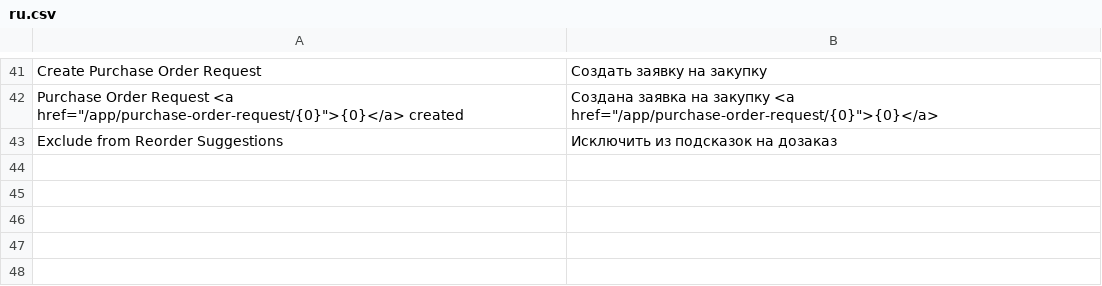
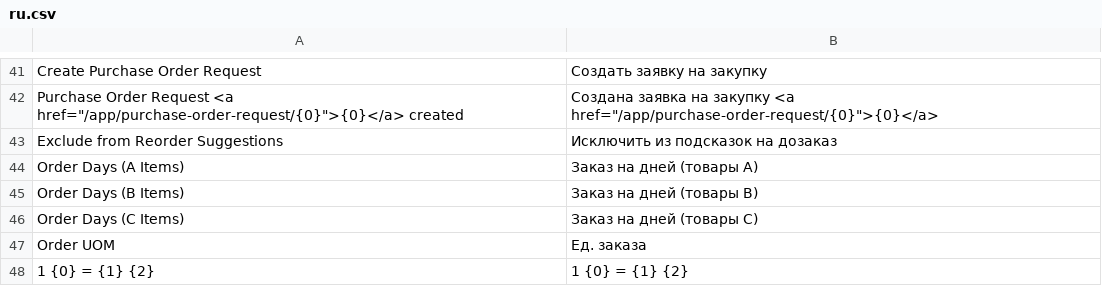
Before and after one commit to erpdigital/retail_report, a CSV file: retail_report/translations/ru.csv, drawn as a sheet; only a part is shown, gaps mark what is left out.

```diff
--- a/retail_report/translations/ru.csv
+++ b/retail_report/translations/ru.csv
@@ -43 +43,6 @@ Create Purchase Order Request,Создать заявку на закупку,
 Exclude from Reorder Suggestions,Исключить из подсказок на дозаказ,
+Order Days (A Items),Заказ на дней (товары A),
+Order Days (B Items),Заказ на дней (товары B),
+Order Days (C Items),Заказ на дней (товары C),
+Order UOM,Ед. заказа,
+1 {0} = {1} {2},1 {0} = {1} {2},
```
Also changed, not shown: 2 other files.
